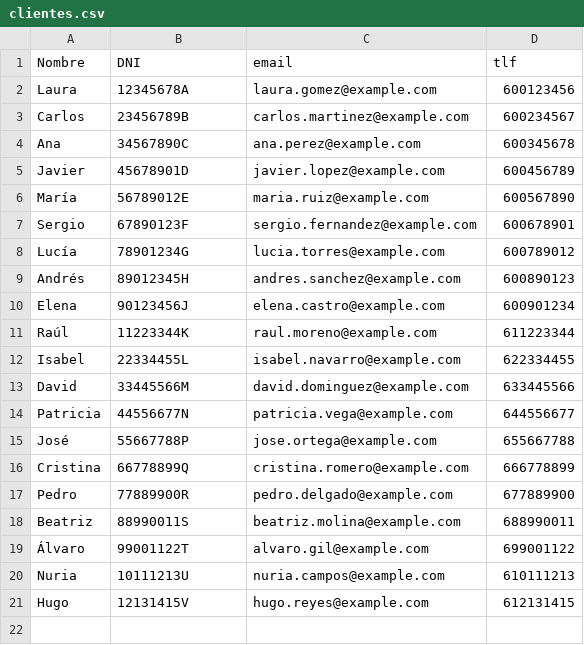
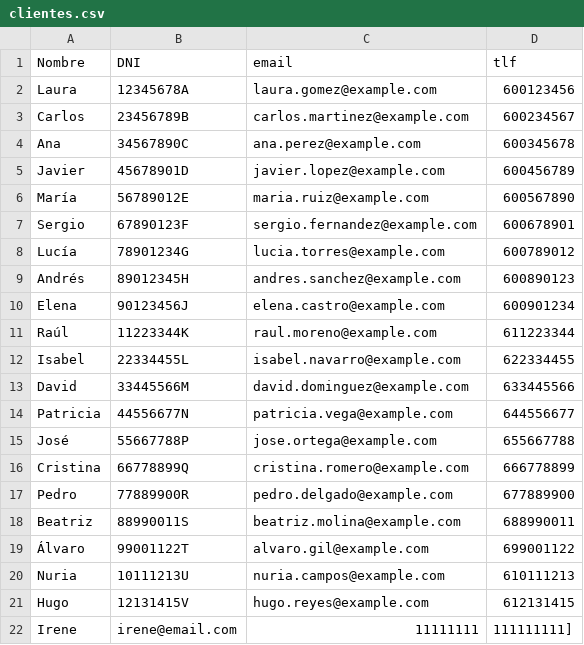
Before and after one commit to IreOl-ui/BookNCafe, a CSV file: BookNCafe/resources/data/clientes.csv, drawn as a sheet; the diff names each change by its address in the sheet, - before the commit and + after, or states it on an @@ line.

```diff
--- a/BookNCafe/resources/data/clientes.csv
+++ b/BookNCafe/resources/data/clientes.csv
+row 22: Irene | irene@email.com | 11111111 | 111111111]
```
Also changed, not shown: BookNCafe/resources/data/contraClientes.csv, 3 other files.
